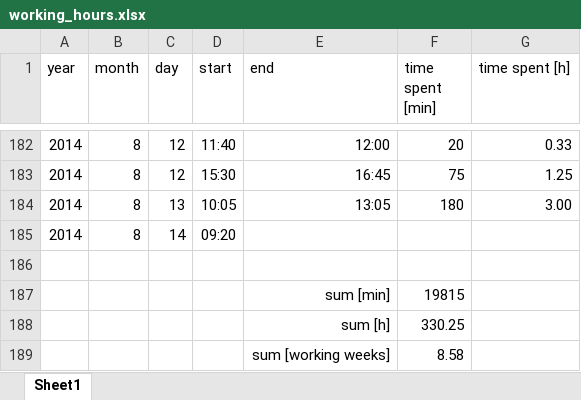
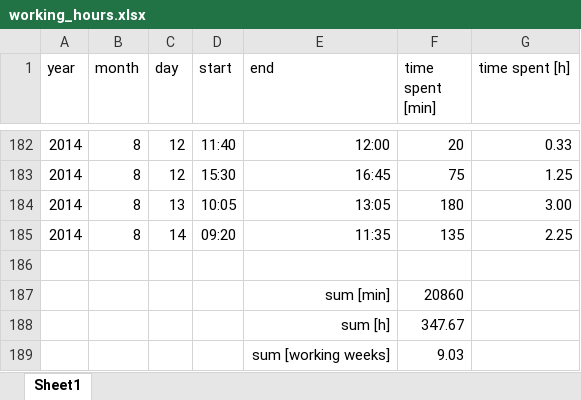
Before and after one commit to benediktibk/loadflow, an Excel workbook: documents/working_hours.xlsx, sheet Sheet1, drawn as a sheet; only a part is shown, gaps mark what is left out; values as stored, in another font and other column widths than the file's, no borders; the diff names each change by its address in the sheet, - before the commit and + after, or states it on an @@ line.

```diff
--- a/documents/working_hours.xlsx (sheet Sheet1)
+++ b/documents/working_hours.xlsx (sheet Sheet1)
-E185 (end): (empty)
+E185 (end): 11:35
-F185 (time spent [min]): (empty)
+F185 (time spent [min]): 135
-G185 (time spent [h]): (empty)
+G185 (time spent [h]): 2.25
-F187 (time spent [min]): 19815
+F187 (time spent [min]): 20860
-F188 (time spent [min]): 330.25
+F188 (time spent [min]): 347.67
-F189 (time spent [min]): 8.58
+F189 (time spent [min]): 9.03
```
Also changed, not shown: documents/forschungspraxis/charts.xlsx.
